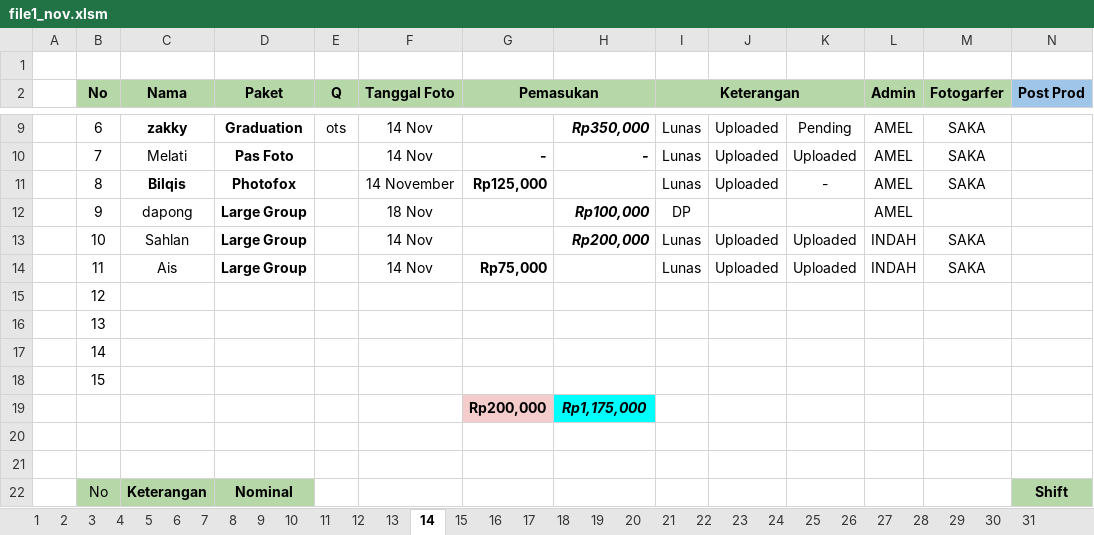
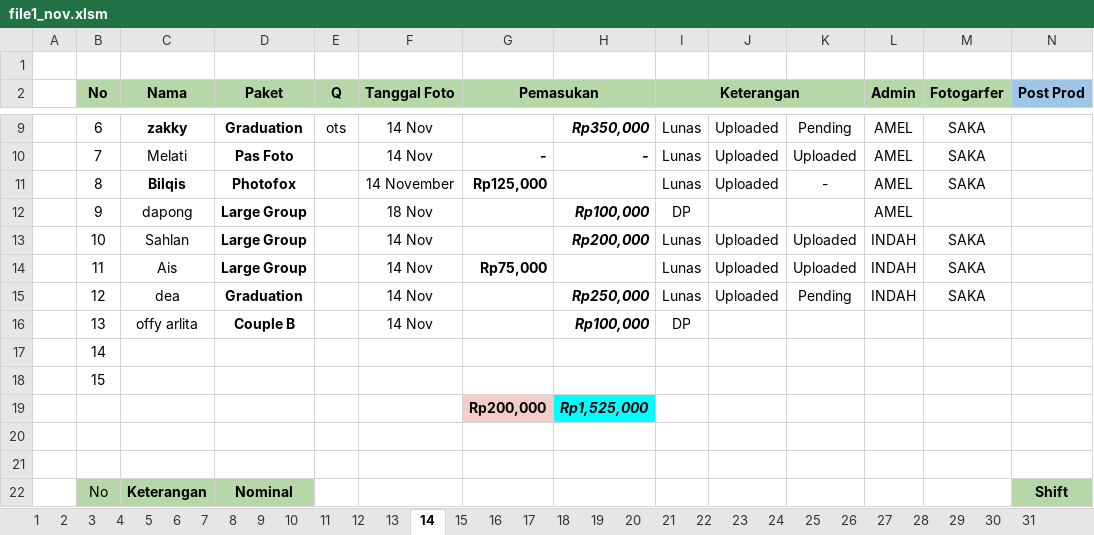
Before and after one commit to whynunuu/FoxeStudio, an Excel workbook: file1_nov.xlsm, sheet 14, drawn as a sheet; only a part is shown, gaps mark what is left out; values as stored, in another font and other column widths than the file's, no borders; charts and pictures and conditional formats not drawn; removed rows and columns are numbered as before the commit, all else as after; rows hold the shown columns only; the diff names each change by its address in the sheet, - before the commit and + after, or states it on an @@ line.

```diff
--- a/file1_nov.xlsm (sheet 14)
+++ b/file1_nov.xlsm (sheet 14)
-row 15:  | 12
-row 16:  | 13
+row 15:  | 12 | dea | Graduation |  | 14 Nov |  | Rp250,000 | Lunas | Uploaded | Pending | INDAH | SAKA
+row 16:  | 13 | offy arlita | Couple B |  | 14 Nov |  | Rp100,000 | DP
-H19: Rp1,175,000
+H19: Rp1,525,000
```
Also changed, not shown: sheet Resume Karyawan KPI, charts or pictures, file2.xlsx, file2_nov.xlsx, 5 other files.
